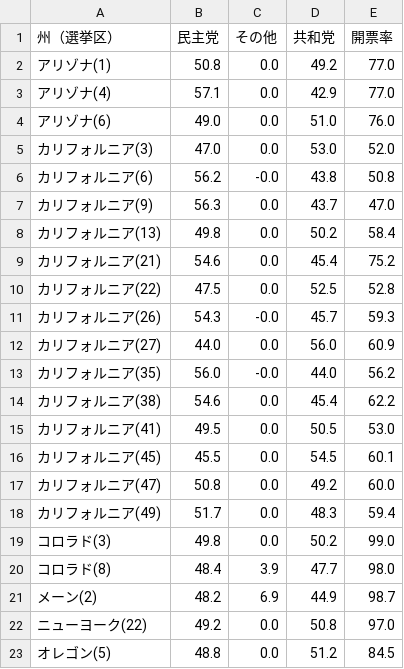
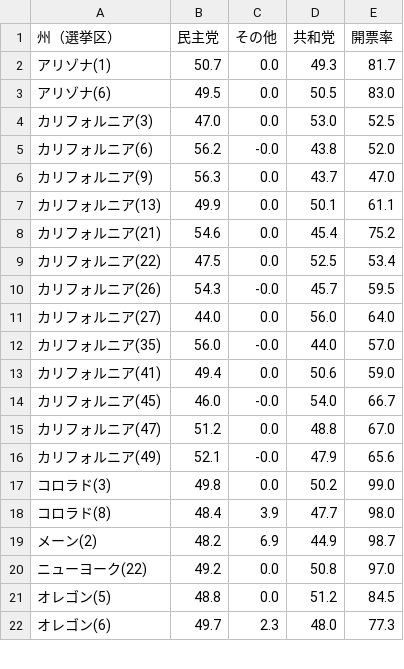
Before and after one commit to Nikkei-Visual-Data-Journalism/MidTermElection_1123409584372xxbb225, a CSV file: Flourish/votePct_house.csv, drawn as a sheet; only a part is shown; the shorter side is filled out with more unchanged rows; the diff covers the shown part only.

```diff
--- a/Flourish/votePct_house.csv
+++ b/Flourish/votePct_house.csv
@@ -1,19 +1,17 @@
 州（選挙区）,民主党,その他,共和党,開票率
-アリゾナ(1),50.8,0.0,49.2,77.0
-アリゾナ(4),57.1,0.0,42.9,77.0
-アリゾナ(6),49.0,0.0,51.0,76.0
-カリフォルニア(3),47.0,0.0,53.0,52.0
-カリフォルニア(6),56.2,-0.0,43.8,50.8
+アリゾナ(1),50.7,0.0,49.3,81.7
+アリゾナ(6),49.5,0.0,50.5,83.0
+カリフォルニア(3),47.0,0.0,53.0,52.5
+カリフォルニア(6),56.2,-0.0,43.8,52.0
 カリフォルニア(9),56.3,0.0,43.7,47.0
-カリフォルニア(13),49.8,0.0,50.2,58.4
+カリフォルニア(13),49.9,0.0,50.1,61.1
 カリフォルニア(21),54.6,0.0,45.4,75.2
-カリフォルニア(22),47.5,0.0,52.5,52.8
-カリフォルニア(26),54.3,-0.0,45.7,59.3
-カリフォルニア(27),44.0,0.0,56.0,60.9
-カリフォルニア(35),56.0,-0.0,44.0,56.2
-カリフォルニア(38),54.6,0.0,45.4,62.2
-カリフォルニア(41),49.5,0.0,50.5,53.0
-カリフォルニア(45),45.5,0.0,54.5,60.1
-カリフォルニア(47),50.8,0.0,49.2,60.0
-カリフォルニア(49),51.7,0.0,48.3,59.4
+カリフォルニア(22),47.5,0.0,52.5,53.4
+カリフォルニア(26),54.3,-0.0,45.7,59.5
+カリフォルニア(27),44.0,0.0,56.0,64.0
+カリフォルニア(35),56.0,-0.0,44.0,57.0
+カリフォルニア(41),49.4,0.0,50.6,59.0
+カリフォルニア(45),46.0,-0.0,54.0,66.7
+カリフォルニア(47),51.2,0.0,48.8,67.0
+カリフォルニア(49),52.1,-0.0,47.9,65.6
 コロラド(3),49.8,0.0,50.2,99.0
```
Also changed, not shown: 2 edited cells elsewhere in this file, 1 other file.
